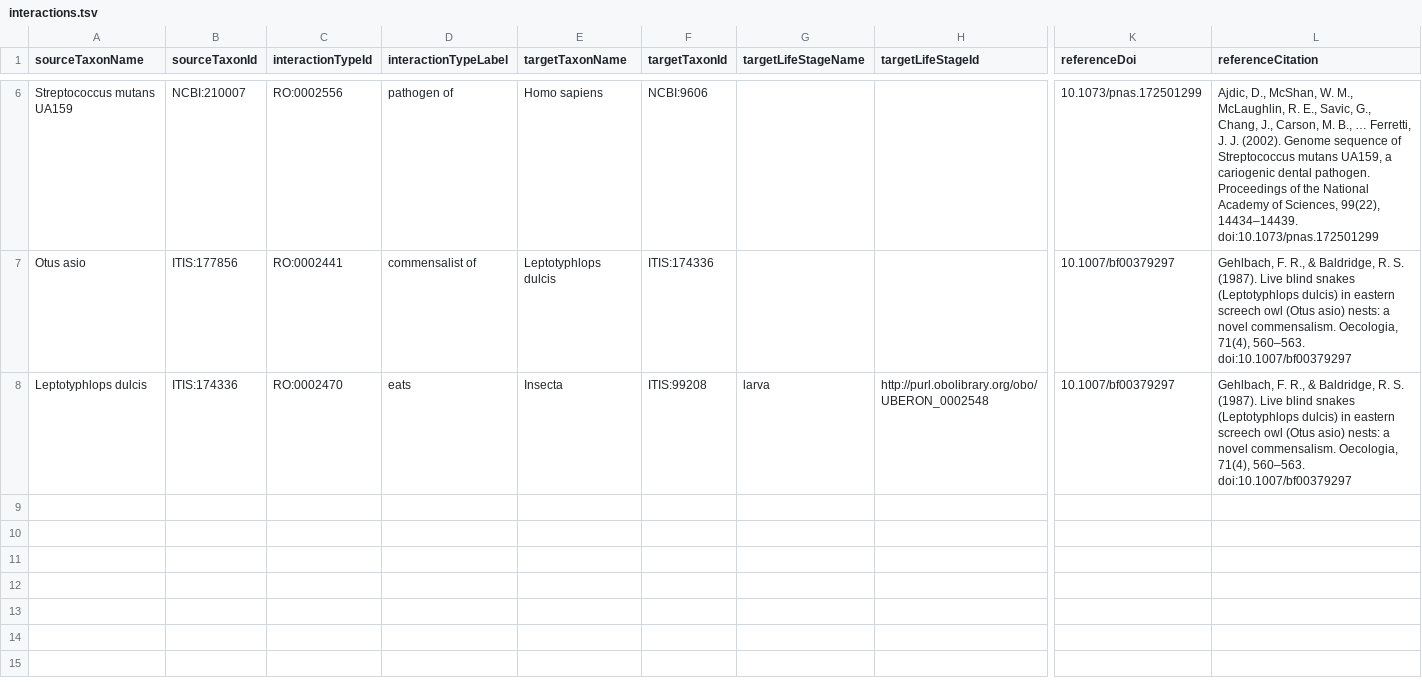
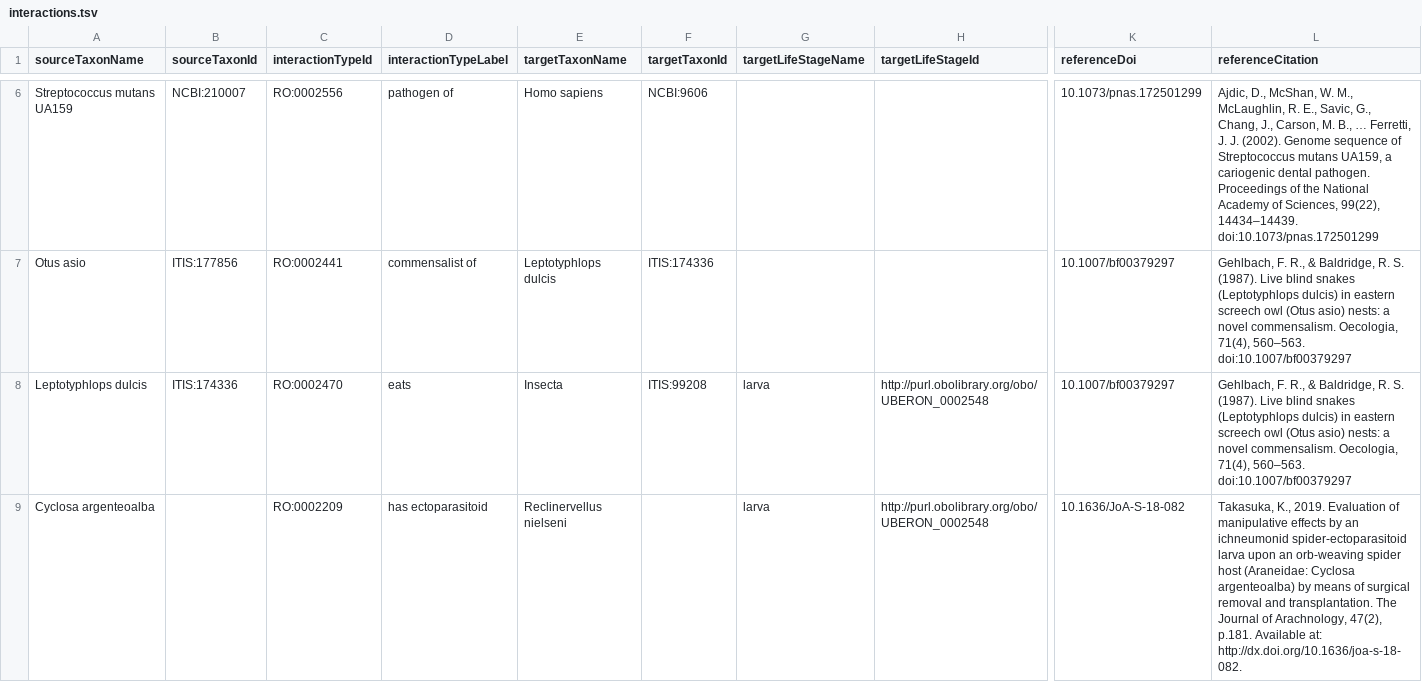
Before and after one commit to globalbioticinteractions/species-interaction-dataset-inventory, a TSV file: interactions.tsv, drawn as a sheet; only a part is shown, gaps mark what is left out; rows hold the shown columns only; the diff names each change by its address in the sheet, - before the commit and + after, or states it on an @@ line.

Commit message:
add reference to Takasuka, K., 2019. Evaluation of manipulative effects by an ichneumonid spider-ectoparasitoid larva upon an orb-weaving spider host (Araneidae: Cyclosa argenteoalba) by means of surgical removal and transplantation. The Journal of Arachnology, 47(2), p.181. Available at: http://dx.doi.org/10.1636/joa-s-18-082.

```diff
--- a/interactions.tsv
+++ b/interactions.tsv
+row 9: Cyclosa argenteoalba |  | RO:0002209 | has ectoparasitoid | Reclinervellus nielseni |  | larva | http://purl.obolibrary.org/obo/UBERON_0002548 | 10.1636/JoA-S-18-082 | Takasuka, K., 2019. Evaluation of manipulative effects by an ichneumonid spider-ectoparasitoid larva upon an orb-weaving spider host (Araneidae: Cyclosa argenteoalba) by means of surgical removal and transplantation. The Journal of Arachnology, 47(2), p.181. Available at: http://dx.doi.org/10.1636/joa-s-18-082.
```
